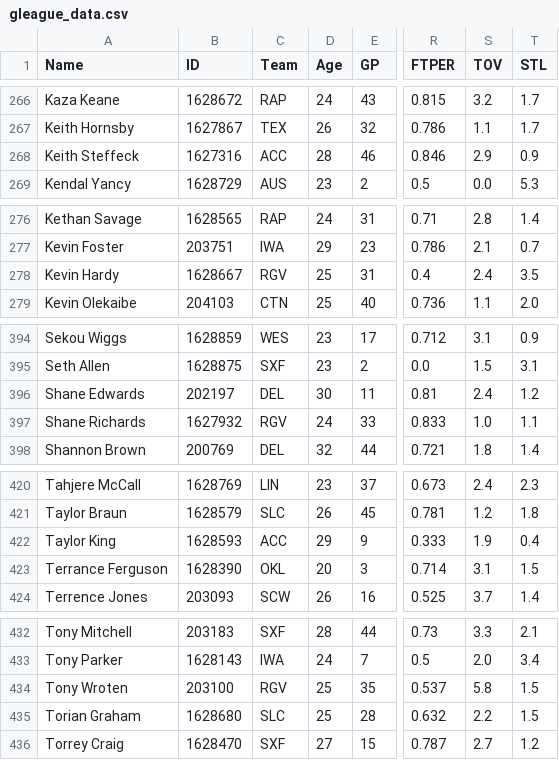
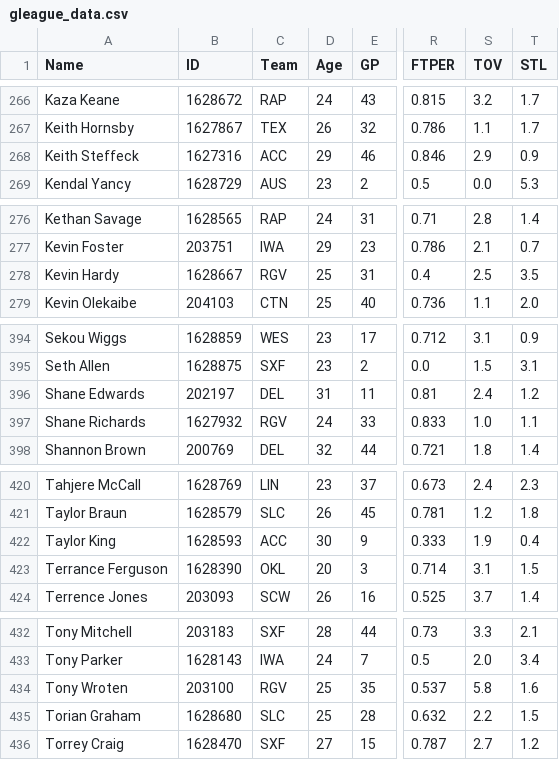
Before and after one commit to cfisher5/GLeague-Predictions, a CSV file: data/gleague_data.csv, drawn as a sheet; only a part is shown, gaps mark what is left out; the diff covers the shown part only; the diff names each change by its address in the sheet, - before the commit and + after, or states it on an @@ line.

```diff
--- a/data/gleague_data.csv
+++ b/data/gleague_data.csv
-D268 (Age): 28
+D268 (Age): 29
-S278 (TOV): 2.4
+S278 (TOV): 2.5
-D396 (Age): 30
+D396 (Age): 31
-D422 (Age): 29
+D422 (Age): 30
-T434 (STL): 1.5
+T434 (STL): 1.6
```
Also changed, not shown: 9 edited cells elsewhere in this file, data/gleague_advanced.csv, data/gleague_projections.csv, 8 other files.
